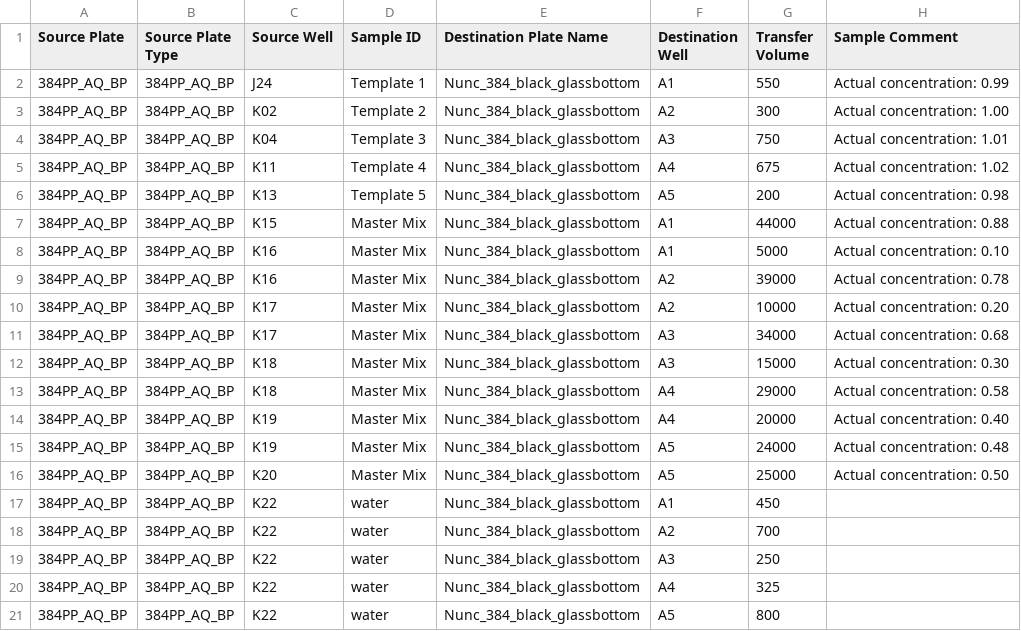
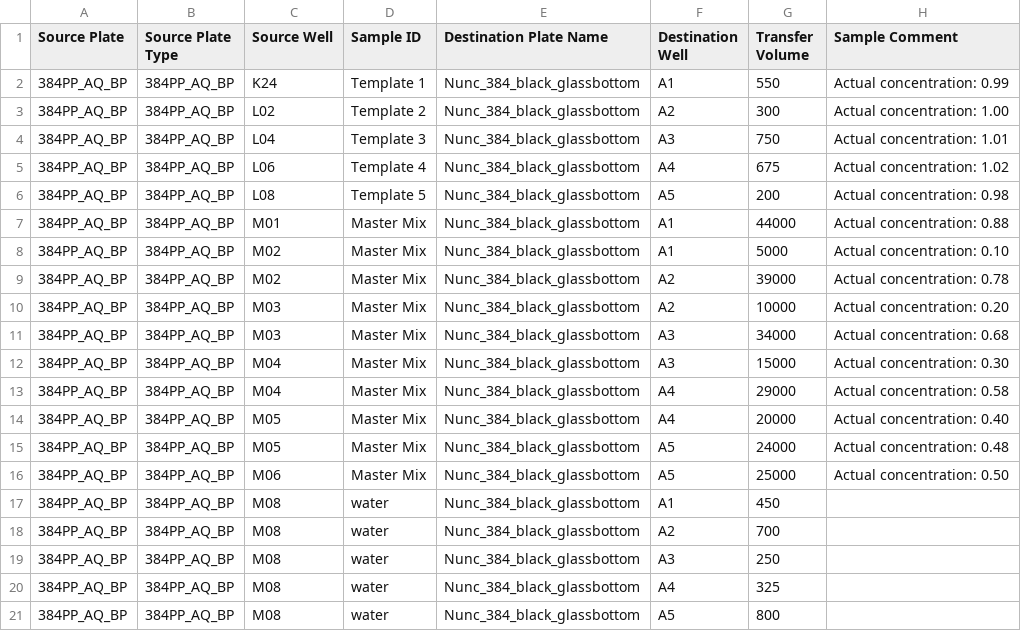
Before and after one commit to zjuradoq/murraylab_tools, a CSV file: examples/PCR/output/PCR_experiment_EchoInput.csv, drawn as a sheet.

```diff
--- a/examples/PCR/output/PCR_experiment_EchoInput.csv
+++ b/examples/PCR/output/PCR_experiment_EchoInput.csv
@@ -1,21 +1,21 @@
 Source Plate,Source Plate Type,Source Well,Sample ID,Destination Plate Name,Destination Well,Transfer Volume,Sample Comment
-384PP_AQ_BP,384PP_AQ_BP,J24,Template 1,Nunc_384_black_glassbottom,A1,550,Actual concentration: 0.99
-384PP_AQ_BP,384PP_AQ_BP,K02,Template 2,Nunc_384_black_glassbottom,A2,300,Actual concentration: 1.00
-384PP_AQ_BP,384PP_AQ_BP,K04,Template 3,Nunc_384_black_glassbottom,A3,750,Actual concentration: 1.01
-384PP_AQ_BP,384PP_AQ_BP,K11,Template 4,Nunc_384_black_glassbottom,A4,675,Actual concentration: 1.02
-384PP_AQ_BP,384PP_AQ_BP,K13,Template 5,Nunc_384_black_glassbottom,A5,200,Actual concentration: 0.98
-384PP_AQ_BP,384PP_AQ_BP,K15,Master Mix,Nunc_384_black_glassbottom,A1,44000,Actual concentration: 0.88
-384PP_AQ_BP,384PP_AQ_BP,K16,Master Mix,Nunc_384_black_glassbottom,A1,5000,Actual concentration: 0.10
-384PP_AQ_BP,384PP_AQ_BP,K16,Master Mix,Nunc_384_black_glassbottom,A2,39000,Actual concentration: 0.78
-384PP_AQ_BP,384PP_AQ_BP,K17,Master Mix,Nunc_384_black_glassbottom,A2,10000,Actual concentration: 0.20
-384PP_AQ_BP,384PP_AQ_BP,K17,Master Mix,Nunc_384_black_glassbottom,A3,34000,Actual concentration: 0.68
-384PP_AQ_BP,384PP_AQ_BP,K18,Master Mix,Nunc_384_black_glassbottom,A3,15000,Actual concentration: 0.30
-384PP_AQ_BP,384PP_AQ_BP,K18,Master Mix,Nunc_384_black_glassbottom,A4,29000,Actual concentration: 0.58
-384PP_AQ_BP,384PP_AQ_BP,K19,Master Mix,Nunc_384_black_glassbottom,A4,20000,Actual concentration: 0.40
-384PP_AQ_BP,384PP_AQ_BP,K19,Master Mix,Nunc_384_black_glassbottom,A5,24000,Actual concentration: 0.48
-384PP_AQ_BP,384PP_AQ_BP,K20,Master Mix,Nunc_384_black_glassbottom,A5,25000,Actual concentration: 0.50
-384PP_AQ_BP,384PP_AQ_BP,K22,water,Nunc_384_black_glassbottom,A1,450,
-384PP_AQ_BP,384PP_AQ_BP,K22,water,Nunc_384_black_glassbottom,A2,700,
-384PP_AQ_BP,384PP_AQ_BP,K22,water,Nunc_384_black_glassbottom,A3,250,
-384PP_AQ_BP,384PP_AQ_BP,K22,water,Nunc_384_black_glassbottom,A4,325,
-384PP_AQ_BP,384PP_AQ_BP,K22,water,Nunc_384_black_glassbottom,A5,800,
+384PP_AQ_BP,384PP_AQ_BP,K24,Template 1,Nunc_384_black_glassbottom,A1,550,Actual concentration: 0.99
+384PP_AQ_BP,384PP_AQ_BP,L02,Template 2,Nunc_384_black_glassbottom,A2,300,Actual concentration: 1.00
+384PP_AQ_BP,384PP_AQ_BP,L04,Template 3,Nunc_384_black_glassbottom,A3,750,Actual concentration: 1.01
+384PP_AQ_BP,384PP_AQ_BP,L06,Template 4,Nunc_384_black_glassbottom,A4,675,Actual concentration: 1.02
+384PP_AQ_BP,384PP_AQ_BP,L08,Template 5,Nunc_384_black_glassbottom,A5,200,Actual concentration: 0.98
+384PP_AQ_BP,384PP_AQ_BP,M01,Master Mix,Nunc_384_black_glassbottom,A1,44000,Actual concentration: 0.88
+384PP_AQ_BP,384PP_AQ_BP,M02,Master Mix,Nunc_384_black_glassbottom,A1,5000,Actual concentration: 0.10
+384PP_AQ_BP,384PP_AQ_BP,M02,Master Mix,Nunc_384_black_glassbottom,A2,39000,Actual concentration: 0.78
+384PP_AQ_BP,384PP_AQ_BP,M03,Master Mix,Nunc_384_black_glassbottom,A2,10000,Actual concentration: 0.20
+384PP_AQ_BP,384PP_AQ_BP,M03,Master Mix,Nunc_384_black_glassbottom,A3,34000,Actual concentration: 0.68
+384PP_AQ_BP,384PP_AQ_BP,M04,Master Mix,Nunc_384_black_glassbottom,A3,15000,Actual concentration: 0.30
+384PP_AQ_BP,384PP_AQ_BP,M04,Master Mix,Nunc_384_black_glassbottom,A4,29000,Actual concentration: 0.58
+384PP_AQ_BP,384PP_AQ_BP,M05,Master Mix,Nunc_384_black_glassbottom,A4,20000,Actual concentration: 0.40
+384PP_AQ_BP,384PP_AQ_BP,M05,Master Mix,Nunc_384_black_glassbottom,A5,24000,Actual concentration: 0.48
+384PP_AQ_BP,384PP_AQ_BP,M06,Master Mix,Nunc_384_black_glassbottom,A5,25000,Actual concentration: 0.50
+384PP_AQ_BP,384PP_AQ_BP,M08,water,Nunc_384_black_glassbottom,A1,450,
+384PP_AQ_BP,384PP_AQ_BP,M08,water,Nunc_384_black_glassbottom,A2,700,
+384PP_AQ_BP,384PP_AQ_BP,M08,water,Nunc_384_black_glassbottom,A3,250,
+384PP_AQ_BP,384PP_AQ_BP,M08,water,Nunc_384_black_glassbottom,A4,325,
+384PP_AQ_BP,384PP_AQ_BP,M08,water,Nunc_384_black_glassbottom,A5,800,
```
Also changed, not shown: examples/2D_dilution_series/outputs/dilution_setup_example_EchoInput.csv, examples/2D_dilution_series/outputs/dilution_setup_example_banana_case_EchoInput.csv, 37 other files.
